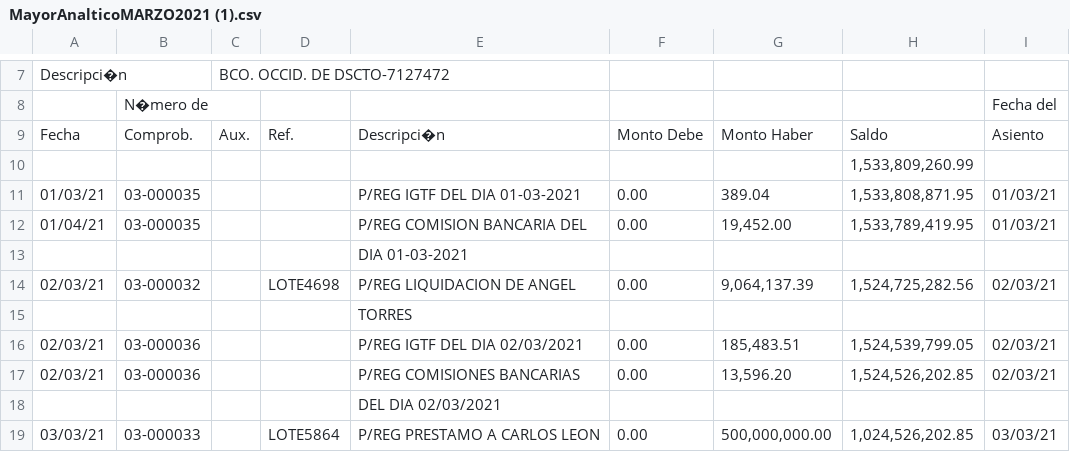
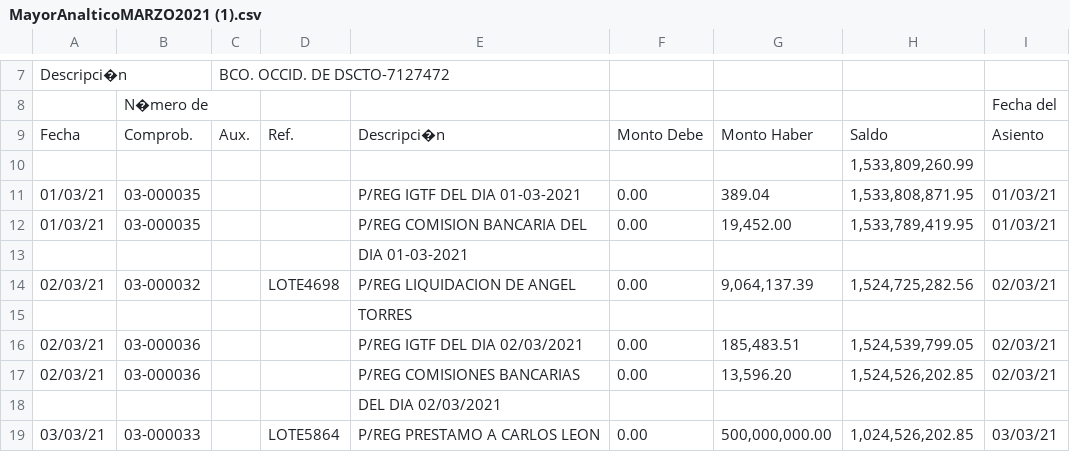
Before and after one commit to Polandia94/conciliacion, a CSV file: MayorAnalticoMARZO2021 (1).csv, drawn as a sheet; only a part is shown, gaps mark what is left out.

```diff
--- a/MayorAnalticoMARZO2021 (1).csv
+++ b/MayorAnalticoMARZO2021 (1).csv
@@ -11,3 +11,3 @@ Fecha |Comprob.|Aux.|Ref.|Descripci�n|Monto Debe|Monto Haber| Saldo|Asiento|||
 01/03/21|03-000035|||P/REG IGTF DEL DIA 01-03-2021|0.00|389.04|1,533,808,871.95|01/03/21|||
-01/04/21|03-000035|||P/REG COMISION BANCARIA DEL|0.00|19,452.00|1,533,789,419.95|01/03/21|||
+01/03/21|03-000035|||P/REG COMISION BANCARIA DEL|0.00|19,452.00|1,533,789,419.95|01/03/21|||
 ||||DIA 01-03-2021|||||||
```
Also changed, not shown: 5 other files.
